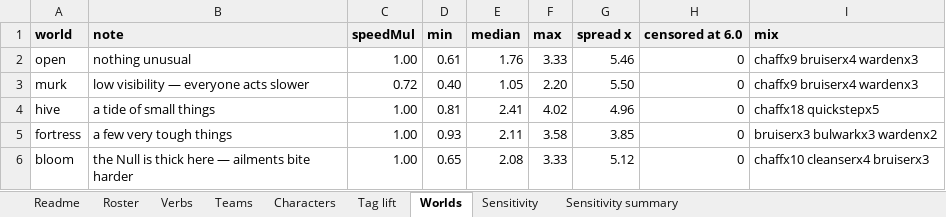
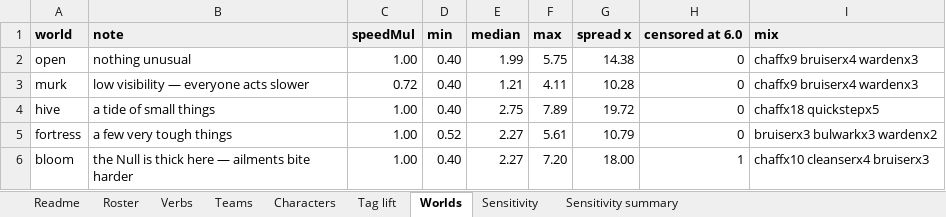
Before and after one commit to Thaumonaut/Spacology, an Excel workbook: sim/balance-workbook.xlsx, sheet Worlds, drawn as a sheet; values as stored, in another font and other column widths than the file's, no borders; the diff names each change by its address in the sheet, - before the commit and + after, or states it on an @@ line.

```diff
--- a/sim/balance-workbook.xlsx (sheet Worlds)
+++ b/sim/balance-workbook.xlsx (sheet Worlds)
-D2 (min): 0.61
+D2 (min): 0.40
-E2 (median): 1.76
+E2 (median): 1.99
-F2 (max): 3.33
+F2 (max): 5.75
-G2 (spread x): 5.46
+G2 (spread x): 14.38
-E3 (median): 1.05
+E3 (median): 1.21
-F3 (max): 2.20
+F3 (max): 4.11
-G3 (spread x): 5.50
+G3 (spread x): 10.28
-D4 (min): 0.81
+D4 (min): 0.40
-E4 (median): 2.41
+E4 (median): 2.75
-F4 (max): 4.02
+F4 (max): 7.89
-G4 (spread x): 4.96
+G4 (spread x): 19.72
-D5 (min): 0.93
+D5 (min): 0.52
-E5 (median): 2.11
+E5 (median): 2.27
-F5 (max): 3.58
+F5 (max): 5.61
-G5 (spread x): 3.85
+G5 (spread x): 10.79
-D6 (min): 0.65
+D6 (min): 0.40
-E6 (median): 2.08
+E6 (median): 2.27
-F6 (max): 3.33
+F6 (max): 7.20
-G6 (spread x): 5.12
+G6 (spread x): 18.00
-H6 (censored at 6.0): 0
+H6 (censored at 6.0): 1
```
Also changed, not shown: sheet Teams, sheet Characters, sheet Tag lift, sheet Readme, 6 other files.
